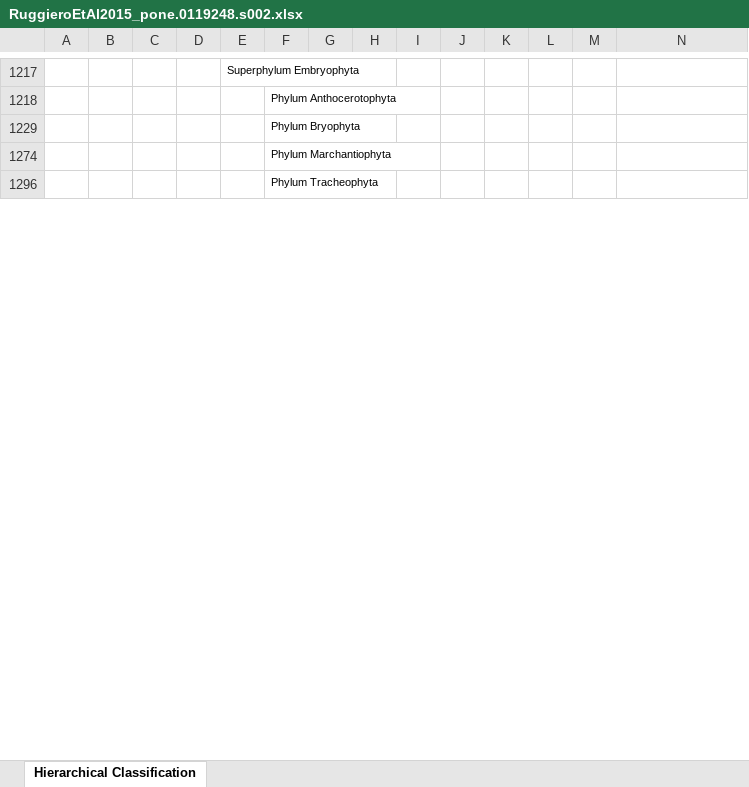
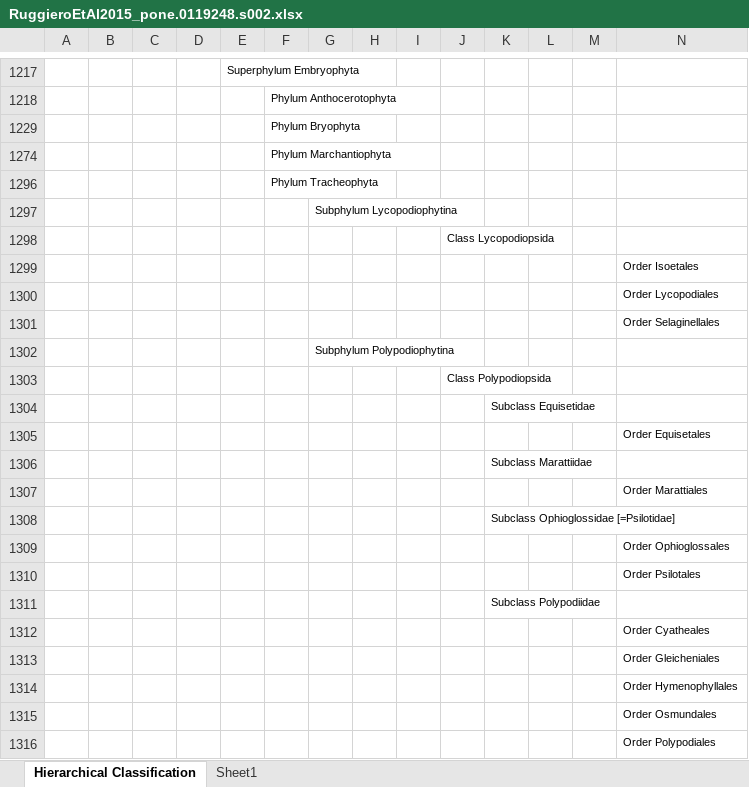
Before and after one commit to isamplesorg/metadata_profile_biology, an Excel workbook: RuggieroEtAl2015_pone.0119248.s002.xlsx, sheet Hierarchical Classification, drawn as a sheet; only a part is shown, gaps mark what is left out; values as stored, in another font and other column widths than the file's, no borders; table styles not drawn; the diff covers the shown part only; the diff names each change by its address in the sheet, - before the commit and + after, or states it on an @@ line.

Commit message:
add Excel outlining to make it easier to navigate

```diff
--- a/RuggieroEtAl2015_pone.0119248.s002.xlsx (sheet Hierarchical Classification)
+++ b/RuggieroEtAl2015_pone.0119248.s002.xlsx (sheet Hierarchical Classification)
+sheet tab: Sheet1
@@ row 1297 unhidden:  |  |  |  |  |  | Subphylum Lycopodiophytina @@
@@ row 1298 unhidden:  |  |  |  |  |  |  |  |  | Class Lycopodiopsida @@
@@ row 1299 unhidden:  |  |  |  |  |  |  |  |  |  |  |  |  | Order Isoetales @@
@@ row 1300 unhidden:  |  |  |  |  |  |  |  |  |  |  |  |  | Order Lycopodiales @@
@@ row 1301 unhidden:  |  |  |  |  |  |  |  |  |  |  |  |  | Order Selaginellales @@
@@ row 1302 unhidden:  |  |  |  |  |  | Subphylum Polypodiophytina @@
@@ row 1303 unhidden:  |  |  |  |  |  |  |  |  | Class Polypodiopsida @@
@@ row 1304 unhidden:  |  |  |  |  |  |  |  |  |  | Subclass Equisetidae @@
@@ row 1305 unhidden:  |  |  |  |  |  |  |  |  |  |  |  |  | Order Equisetales @@
@@ row 1306 unhidden:  |  |  |  |  |  |  |  |  |  | Subclass Marattiidae @@
@@ row 1307 unhidden:  |  |  |  |  |  |  |  |  |  |  |  |  | Order Marattiales @@
@@ row 1308 unhidden:  |  |  |  |  |  |  |  |  |  | Subclass Ophioglossidae [=Psilotidae] @@
@@ row 1309 unhidden:  |  |  |  |  |  |  |  |  |  |  |  |  | Order Ophioglossales @@
@@ row 1310 unhidden:  |  |  |  |  |  |  |  |  |  |  |  |  | Order Psilotales @@
@@ row 1311 unhidden:  |  |  |  |  |  |  |  |  |  | Subclass Polypodiidae @@
@@ row 1312 unhidden:  |  |  |  |  |  |  |  |  |  |  |  |  | Order Cyatheales @@
@@ row 1313 unhidden:  |  |  |  |  |  |  |  |  |  |  |  |  | Order Gleicheniales @@
@@ row 1314 unhidden:  |  |  |  |  |  |  |  |  |  |  |  |  | Order Hymenophyllales @@
@@ row 1315 unhidden:  |  |  |  |  |  |  |  |  |  |  |  |  | Order Osmundales @@
@@ row 1316 unhidden:  |  |  |  |  |  |  |  |  |  |  |  |  | Order Polypodiales @@
```
Also changed, not shown: 8 added rows and 153 hidden or unhidden rows elsewhere in this sheet.
